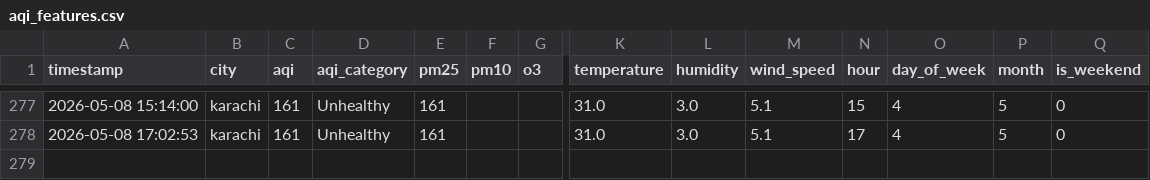
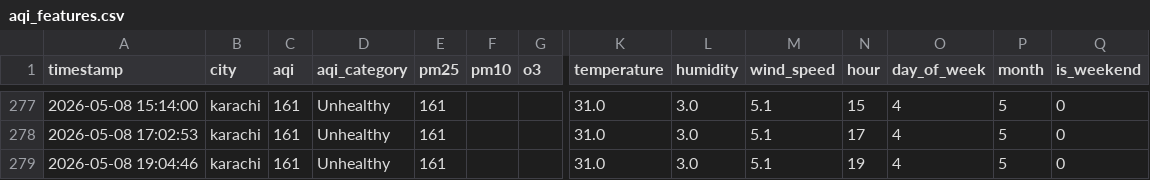
Before and after one commit to SumeetJani/aqi-predictor, a CSV file: aqi_features.csv, drawn as a sheet; only a part is shown, gaps mark what is left out; rows hold the shown columns only; the diff names each change by its address in the sheet, - before the commit and + after, or states it on an @@ line.

```diff
--- a/aqi_features.csv
+++ b/aqi_features.csv
+row 279: 2026-05-08 19:04:46 | karachi | 161 | Unhealthy | 161 |  |  | 31.0 | 3.0 | 5.1 | 19 | 4 | 5 | 0
```
